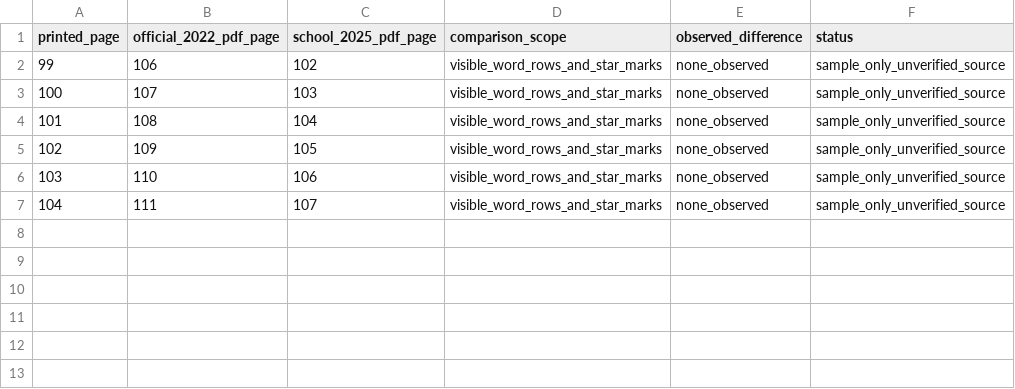
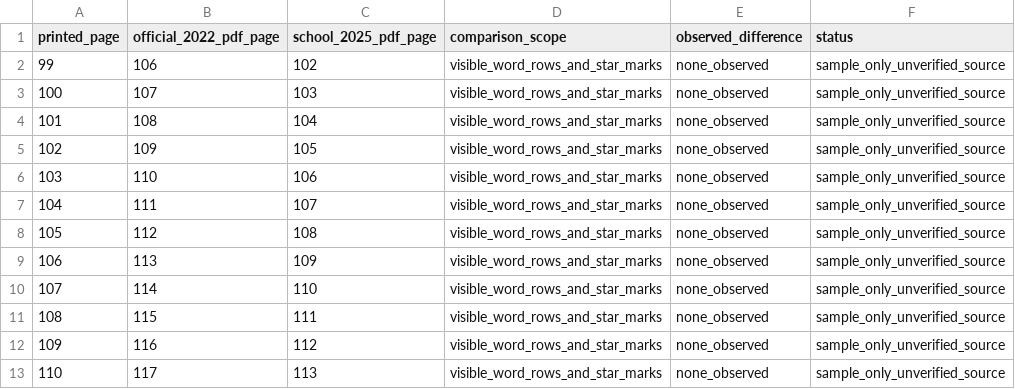
Before and after one commit to AloofLW/Etyra, a CSV file: docs/COMPULSORY_2025_VISUAL_SAMPLE.csv, drawn as a sheet.

Commit message:
Extend curriculum version comparison sample

```diff
--- a/docs/COMPULSORY_2025_VISUAL_SAMPLE.csv
+++ b/docs/COMPULSORY_2025_VISUAL_SAMPLE.csv
@@ -7 +7,7 @@ printed_page,official_2022_pdf_page,school_2025_pdf_page,comparison_scope,observ
 104,111,107,visible_word_rows_and_star_marks,none_observed,sample_only_unverified_source
+105,112,108,visible_word_rows_and_star_marks,none_observed,sample_only_unverified_source
+106,113,109,visible_word_rows_and_star_marks,none_observed,sample_only_unverified_source
+107,114,110,visible_word_rows_and_star_marks,none_observed,sample_only_unverified_source
+108,115,111,visible_word_rows_and_star_marks,none_observed,sample_only_unverified_source
+109,116,112,visible_word_rows_and_star_marks,none_observed,sample_only_unverified_source
+110,117,113,visible_word_rows_and_star_marks,none_observed,sample_only_unverified_source
```
Also changed, not shown: 1 other file.
